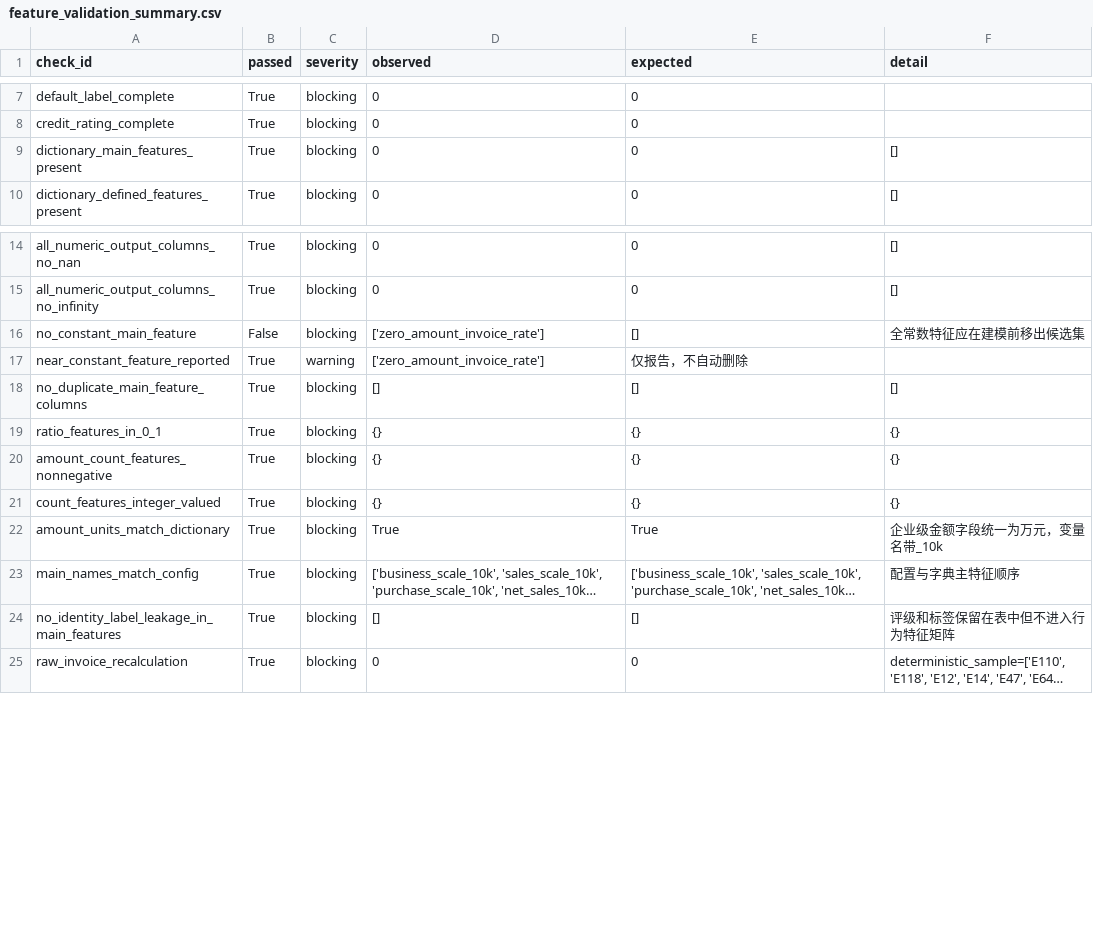
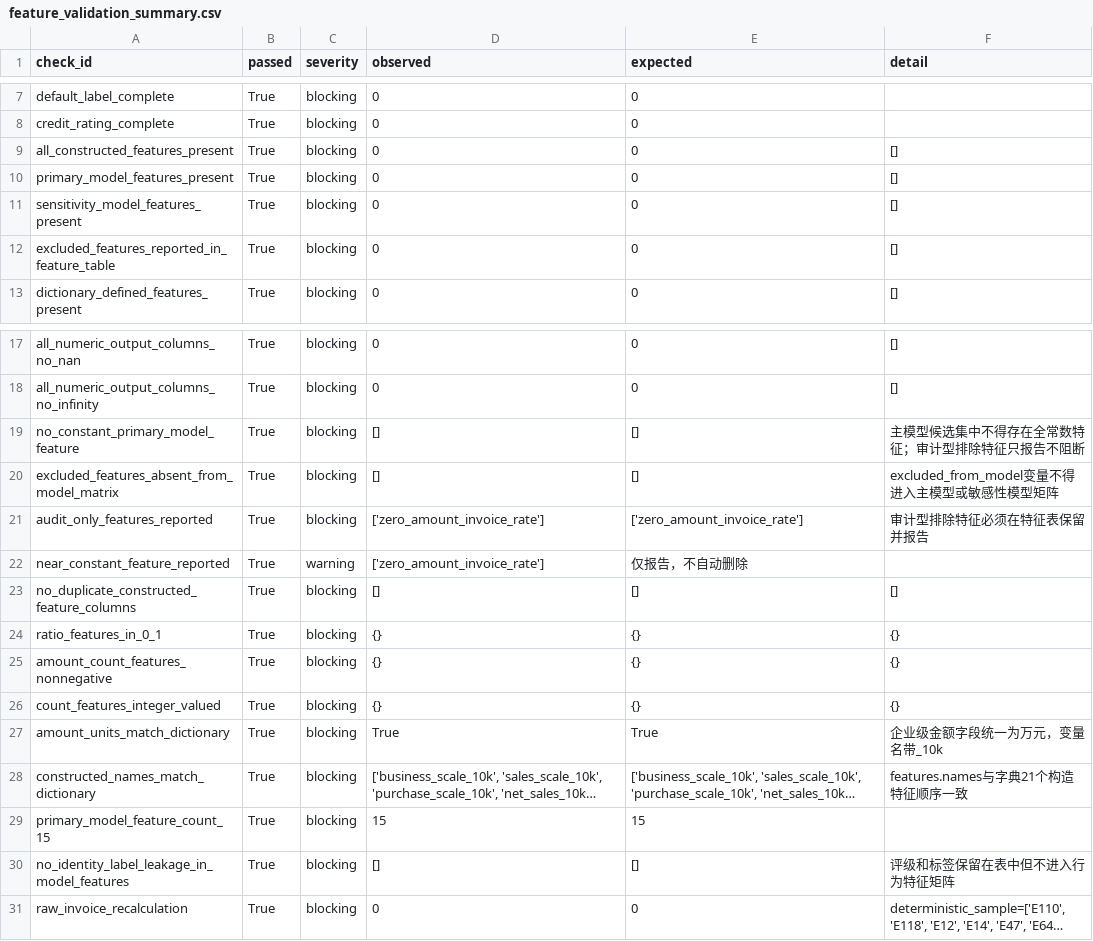
Before and after one commit to kongming611/MCM_practice-before-match1, a CSV file: results/feature_validation/feature_validation_summary.csv, drawn as a sheet; only a part is shown, gaps mark what is left out; long unchanged cells end in …; removed rows and columns are numbered as before the commit, all else as after; the diff names each change by its address in the sheet, - before the commit and + after, or states it on an @@ line.

```diff
--- a/results/feature_validation/feature_validation_summary.csv
+++ b/results/feature_validation/feature_validation_summary.csv
+row 9: all_constructed_features_present | True | blocking | 0 | 0 | []
+row 10: primary_model_features_present | True | blocking | 0 | 0 | []
-A11 (check_id): dictionary_main_features_present
+A11 (check_id): sensitivity_model_features_present
+row 12: excluded_features_reported_in_feature_table | True | blocking | 0 | 0 | []
-row 16: no_constant_main_feature | False | blocking | ['zero_amount_invoice_rate'] | [] | 全常数特征应在建模前移出候选集
+row 19: no_constant_primary_model_feature | True | blocking | [] | [] | 主模型候选集中不得存在全常数特征；审计型排除特征只报告不阻断
+row 20: excluded_features_absent_from_model_matrix | True | blocking | [] | [] | excluded_from_model变量不得进入主模型或敏感性模型矩阵
+row 21: audit_only_features_reported | True | blocking | ['zero_amount_invoice_rate'] | ['zero_amount_invoice_rate'] | 审计型排除特征必须在特征表保留并报告
-A23 (check_id): no_duplicate_main_feature_columns
+A23 (check_id): no_duplicate_constructed_feature_columns
-A28 (check_id): main_names_match_config
+A28 (check_id): constructed_names_match_dictionary
-F28 (detail): 配置与字典主特征顺序
+F28 (detail): features.names与字典21个构造特征顺序一致
+row 29: primary_model_feature_count_15 | True | blocking | 15 | 15
-A30 (check_id): no_identity_label_leakage_in_main_features
+A30 (check_id): no_identity_label_leakage_in_model_features
```
Also changed, not shown: results/feature_validation/feature_dictionary_alignment.csv, results/feature_validation/leakage_check.csv, 46 other files.
